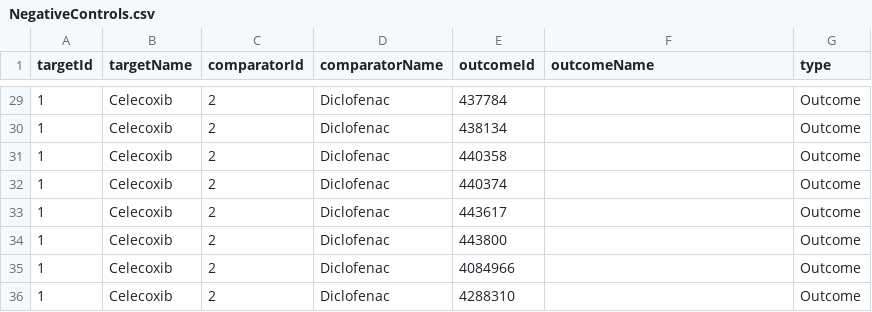
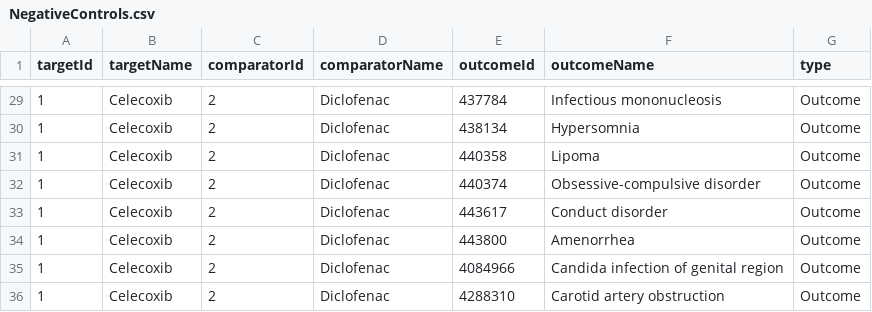
Before and after one commit to OHDSI/StudyProtocolSandbox, a CSV file: SkeletonCompartiveEffectStudy/inst/settings/NegativeControls.csv, drawn as a sheet; only a part is shown, gaps mark what is left out; the diff covers the shown part only.

```diff
--- a/SkeletonCompartiveEffectStudy/inst/settings/NegativeControls.csv
+++ b/SkeletonCompartiveEffectStudy/inst/settings/NegativeControls.csv
@@ -29,8 +29,8 @@ targetId,targetName,comparatorId,comparatorName,outcomeId,outcomeName,type
-1,Celecoxib,2,Diclofenac,437784,,Outcome
-1,Celecoxib,2,Diclofenac,438134,,Outcome
-1,Celecoxib,2,Diclofenac,440358,,Outcome
-1,Celecoxib,2,Diclofenac,440374,,Outcome
-1,Celecoxib,2,Diclofenac,443617,,Outcome
-1,Celecoxib,2,Diclofenac,443800,,Outcome
-1,Celecoxib,2,Diclofenac,4084966,,Outcome
-1,Celecoxib,2,Diclofenac,4288310,,Outcome
+1,Celecoxib,2,Diclofenac,437784,Infectious mononucleosis,Outcome
+1,Celecoxib,2,Diclofenac,438134,Hypersomnia,Outcome
+1,Celecoxib,2,Diclofenac,440358,Lipoma,Outcome
+1,Celecoxib,2,Diclofenac,440374,Obsessive-compulsive disorder,Outcome
+1,Celecoxib,2,Diclofenac,443617,Conduct disorder,Outcome
+1,Celecoxib,2,Diclofenac,443800,Amenorrhea,Outcome
+1,Celecoxib,2,Diclofenac,4084966,Candida infection of genital region,Outcome
+1,Celecoxib,2,Diclofenac,4288310,Carotid artery obstruction,Outcome
```
Also changed, not shown: 27 edited cells elsewhere in this file, 11 other files.
